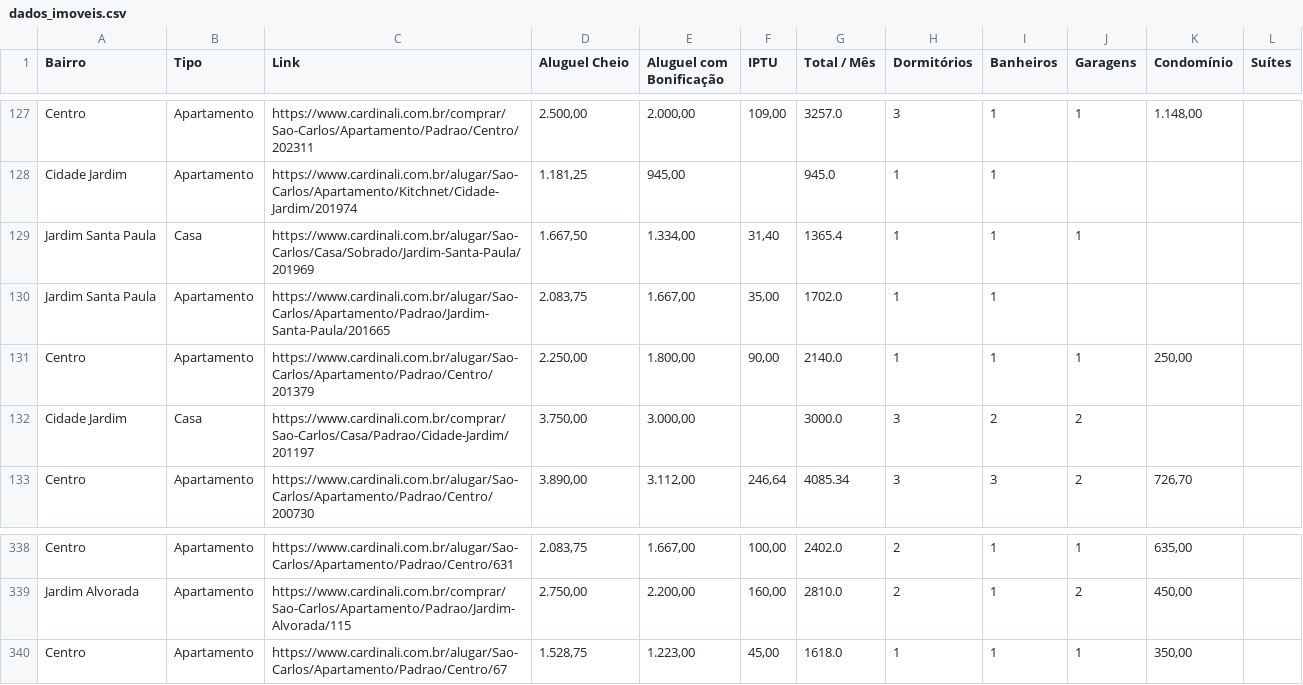
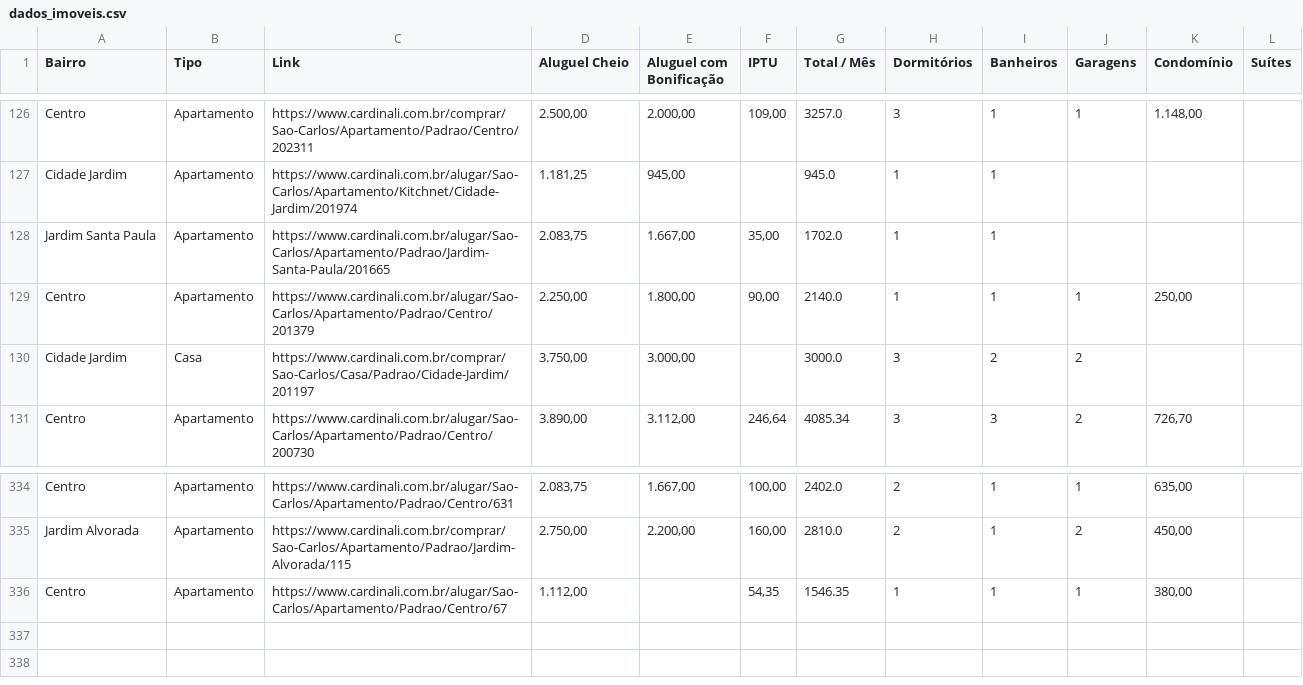
Before and after one commit to imarcososhiro/imobiliario_universitario, a CSV file: dados/dados_imoveis.csv, drawn as a sheet; only a part is shown, gaps mark what is left out; the diff covers the shown part only.

```diff
--- a/dados/dados_imoveis.csv
+++ b/dados/dados_imoveis.csv
@@ -128,3 +127,2 @@ Centro,Apartamento,https://www.cardinali.com.br/comprar/Sao-Carlos/Apartamento/P
 Cidade Jardim,Apartamento,https://www.cardinali.com.br/alugar/Sao-Carlos/Apartamento/Kitchnet/Cidade-Jardim/201974,"1.181,25","945,00",,945.0,1,1,,,
-Jardim Santa Paula,Casa,https://www.cardinali.com.br/alugar/Sao-Carlos/Casa/Sobrado/Jardim-Santa-Paula/201969,"1.667,50","1.334,00","31,40",1365.4,1,1,1,,
 Jardim Santa Paula,Apartamento,https://www.cardinali.com.br/alugar/Sao-Carlos/Apartamento/Padrao/Jardim-Santa-Paula/201665,"2.083,75","1.667,00","35,00",1702.0,1,1,,,
@@ -339,2 +335,2 @@ Centro,Apartamento,https://www.cardinali.com.br/alugar/Sao-Carlos/Apartamento/Pa
 Jardim Alvorada,Apartamento,https://www.cardinali.com.br/comprar/Sao-Carlos/Apartamento/Padrao/Jardim-Alvorada/115,"2.750,00","2.200,00","160,00",2810.0,2,1,2,"450,00",
-Centro,Apartamento,https://www.cardinali.com.br/alugar/Sao-Carlos/Apartamento/Padrao/Centro/67,"1.528,75","1.223,00","45,00",1618.0,1,1,1,"350,00",
+Centro,Apartamento,https://www.cardinali.com.br/alugar/Sao-Carlos/Apartamento/Padrao/Centro/67,"1.112,00",,"54,35",1546.35,1,1,1,"380,00",
```
Also changed, not shown: 4 added rows and 7 removed rows elsewhere in this file.
